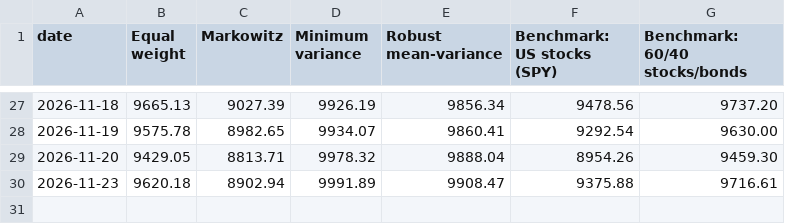
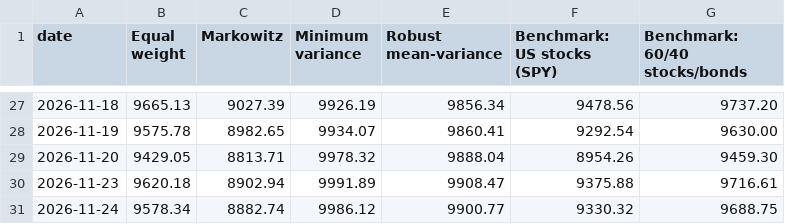
Before and after one commit to zahi-glitch/kl-dro-spin-glass, a CSV file: paper_trading/virtual_values.csv, drawn as a sheet; only a part is shown, gaps mark what is left out.

```diff
--- a/paper_trading/virtual_values.csv
+++ b/paper_trading/virtual_values.csv
@@ -30 +30,2 @@ date,Equal weight,Markowitz,Minimum variance,Robust mean-variance,Benchmark: US
 2026-11-23,9620.18,8902.94,9991.89,9908.47,9375.88,9716.61
+2026-11-24,9578.34,8882.74,9986.12,9900.77,9330.32,9688.75
```
Also changed, not shown: 1 other file.
